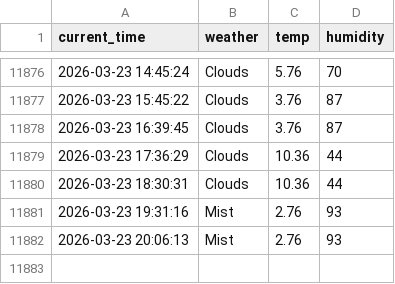
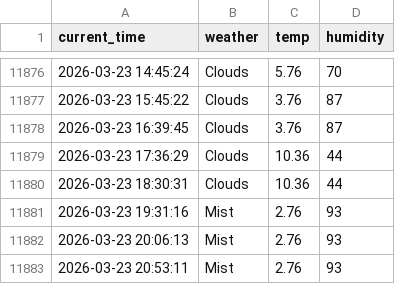
Before and after one commit to jiyeon522/weather, a CSV file: seoul_weather.csv, drawn as a sheet; only a part is shown, gaps mark what is left out.

```diff
--- a/seoul_weather.csv
+++ b/seoul_weather.csv
@@ -11882 +11882,2 @@ current_time,weather,temp,humidity
 2026-03-23 20:06:13,Mist,2.76,93
+2026-03-23 20:53:11,Mist,2.76,93
```
